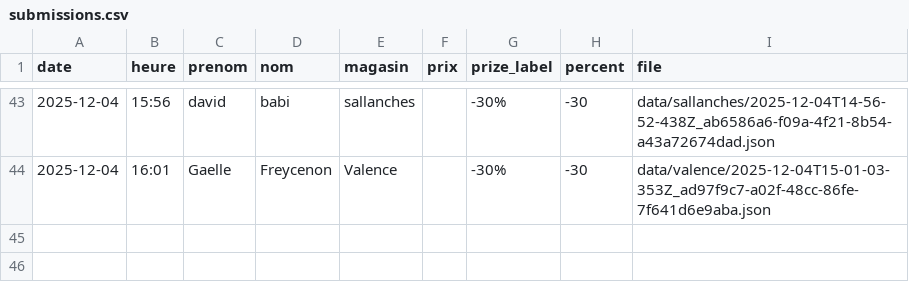
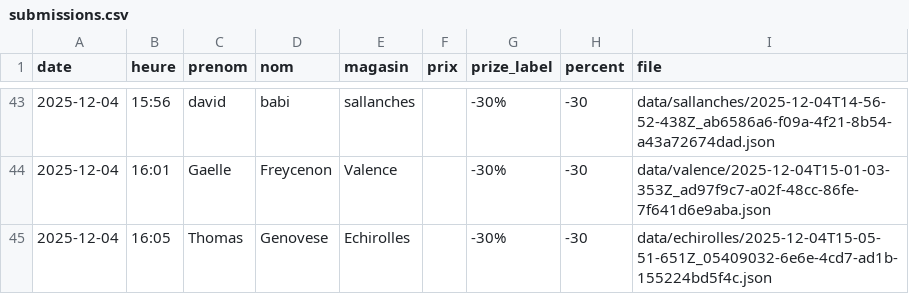
Before and after one commit to parmaktdm/Roue-de-Maliterie-2, a CSV file: data/submissions.csv, drawn as a sheet; only a part is shown, gaps mark what is left out.

Commit message:
Append data/submissions.csv

```diff
--- a/data/submissions.csv
+++ b/data/submissions.csv
@@ -44 +44,2 @@ date,heure,prenom,nom,magasin,prix,prize_label,percent,file
 2025-12-04,16:01,Gaelle,Freycenon,Valence,,-30%,-30,data/valence/2025-12-04T15-01-03-353Z_ad97f9c7-a02f-48cc-86fe-7f641d6e9aba.json
+2025-12-04,16:05,Thomas,Genovese,Echirolles,,-30%,-30,data/echirolles/2025-12-04T15-05-51-651Z_05409032-6e6e-4cd7-ad1b-155224bd5f4c.json
```
